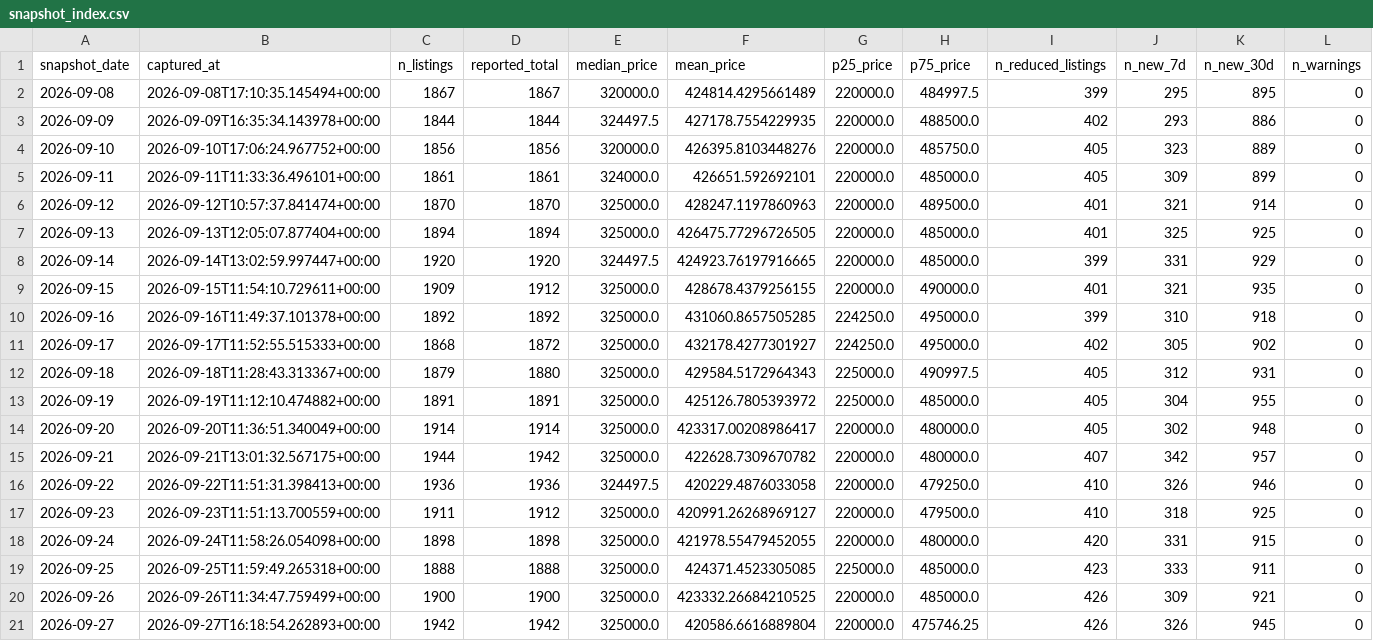
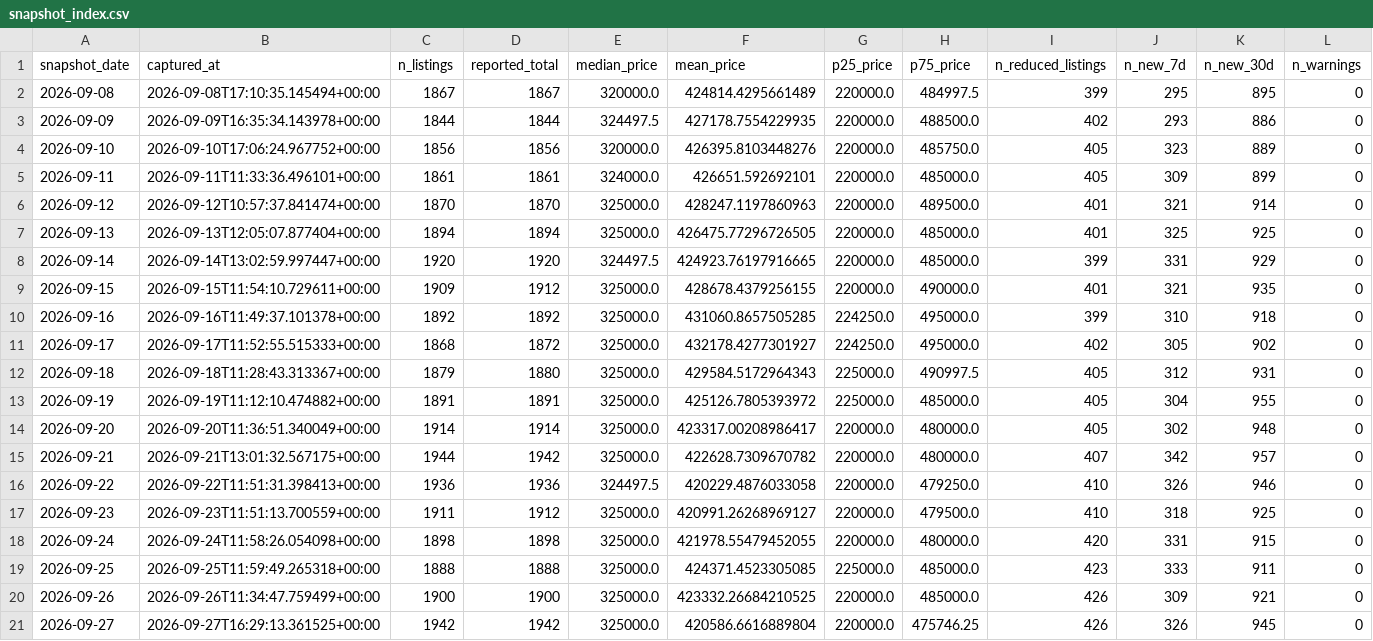
Before and after one commit to LStanbrook/rightmove-house-prices, a CSV file: data/processed/snapshot_index.csv, drawn as a sheet.

```diff
--- a/data/processed/snapshot_index.csv
+++ b/data/processed/snapshot_index.csv
@@ -20,2 +20,2 @@ snapshot_date,captured_at,n_listings,reported_total,median_price,mean_price,p25_
 2026-09-26,2026-09-26T11:34:47.759499+00:00,1900,1900,325000.0,423332.26684210525,220000.0,485000.0,426,309,921,0
-2026-09-27,2026-09-27T16:18:54.262893+00:00,1942,1942,325000.0,420586.6616889804,220000.0,475746.25,426,326,945,0
+2026-09-27,2026-09-27T16:29:13.361525+00:00,1942,1942,325000.0,420586.6616889804,220000.0,475746.25,426,326,945,0
```
Also changed, not shown: 5 other files.
